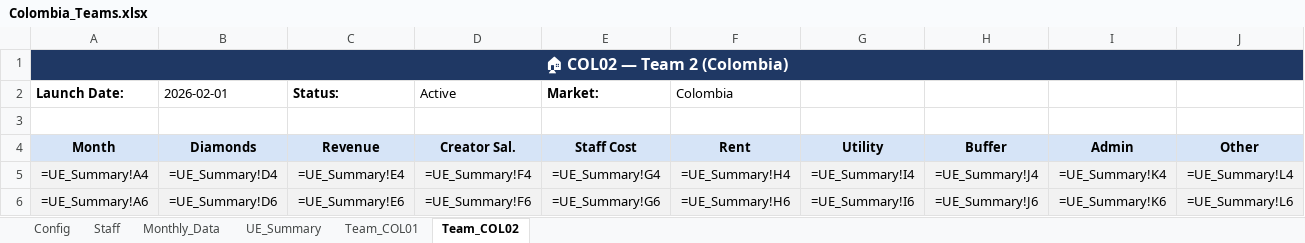
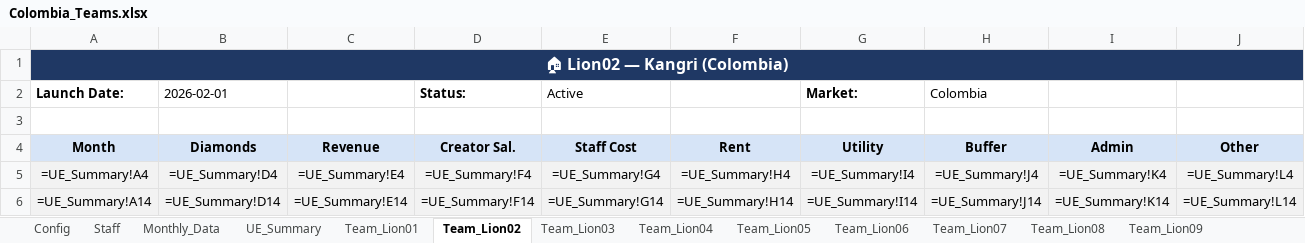
Before and after one commit to fooox1116/Lionlive-Dashboard, an Excel workbook: Colombia_Teams.xlsx, sheet Team_Lion02, drawn as a sheet; only a part is shown; values as stored, in another font and other column widths than the file's, no borders; formulas without a stored value are shown as written; charts and pictures not drawn; the diff covers the shown part only; the diff names each change by its address in the sheet, - before the commit and + after, or states it on an @@ line.

```diff
--- a/Colombia_Teams.xlsx (sheet Team_Lion02)
+++ b/Colombia_Teams.xlsx (sheet Team_Lion02)
-sheet tab: Team_COL01
+sheet tab: Team_Lion01
-sheet tab: Team_COL02
+sheet tab: Team_Lion02
+sheet tab: Team_Lion03
+sheet tab: Team_Lion04
+sheet tab: Team_Lion05
+sheet tab: Team_Lion06
+sheet tab: Team_Lion07
+sheet tab: Team_Lion08
+sheet tab: Team_Lion09
-A1 (Month): 🏠 COL02 — Team 2 (Colombia)
+A1 (Month): 🏠 Lion02 — Kangri (Colombia)
-A1:Q1 merged
+A1:R1 merged
-C2 (Revenue): Status:
+C2 (Revenue): (empty)
-D2 (Creator Sal.): Active
+D2 (Creator Sal.): Status:
-D2 bold: off
+D2 bold: on
-E2 (Staff Cost): Market:
+E2 (Staff Cost): Active
-E2 bold: on
+E2 bold: off
-F2 (Rent): Colombia
+F2 (Rent): (empty)
-G2 (Utility): (empty)
+G2 (Utility): Market:
-H2 (Buffer): (empty)
+H2 (Buffer): Colombia
-A6 (Month): =UE_Summary!A6
+A6 (Month): =UE_Summary!A14
-B6 (Diamonds): =UE_Summary!D6
+B6 (Diamonds): =UE_Summary!D14
-C6 (Revenue): =UE_Summary!E6
+C6 (Revenue): =UE_Summary!E14
-D6 (Creator Sal.): =UE_Summary!F6
+D6 (Creator Sal.): =UE_Summary!F14
-E6 (Staff Cost): =UE_Summary!G6
+E6 (Staff Cost): =UE_Summary!G14
-F6 (Rent): =UE_Summary!H6
+F6 (Rent): =UE_Summary!H14
-G6 (Utility): =UE_Summary!I6
+G6 (Utility): =UE_Summary!I14
-H6 (Buffer): =UE_Summary!J6
+H6 (Buffer): =UE_Summary!J14
-I6 (Admin): =UE_Summary!K6
+I6 (Admin): =UE_Summary!K14
-J6 (Other): =UE_Summary!L6
+J6 (Other): =UE_Summary!L14
```
Also changed, not shown: 8 edited cells elsewhere in this sheet, sheet UE_Summary, sheet Monthly_Data, sheet Staff, sheet Config, sheet Team_Lion01, other sheet tabs, charts or pictures, 1 other file.
